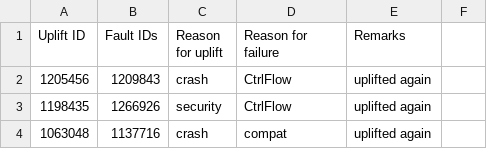
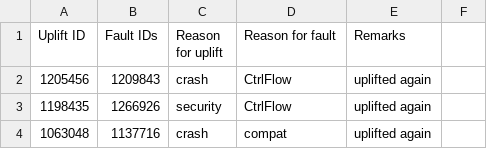
Before and after one commit to marco-c/uplift-analysis, a CSV file: manual_classification/result_le/uplift_fault_inducing_vs_non_fault_inducing_release.csv, drawn as a sheet; only a part is shown.

```diff
--- a/manual_classification/result_le/uplift_fault_inducing_vs_non_fault_inducing_release.csv
+++ b/manual_classification/result_le/uplift_fault_inducing_vs_non_fault_inducing_release.csv
@@ -1,2 +1,2 @@
-Uplift ID,Fault IDs,Reason for uplift,Reason for failure,Remarks
+Uplift ID,Fault IDs,Reason for uplift,Reason for fault,Remarks
 1205456,1209843,crash,CtrlFlow,uplifted again
```
Also changed, not shown: manual_classification/result_marco/uplift_fault_inducing_vs_non_fault_inducing_release.csv.
